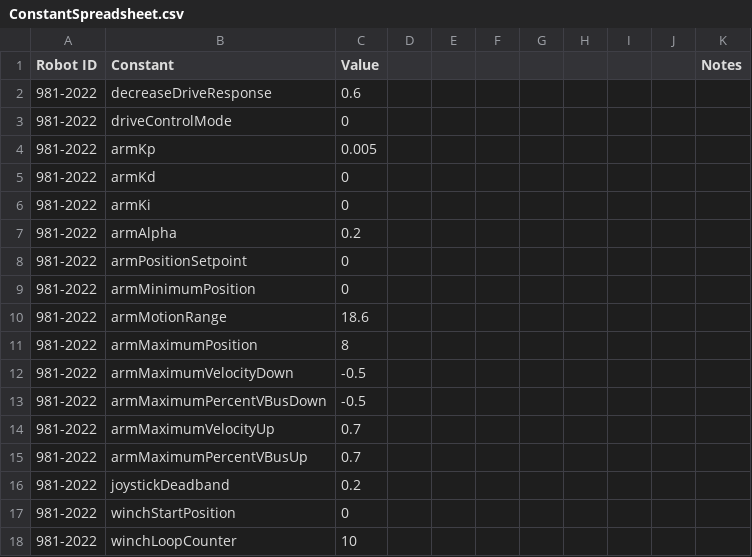
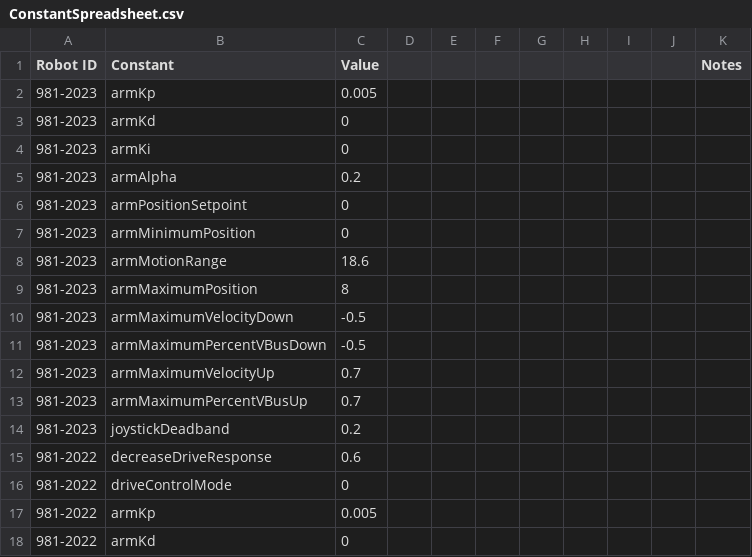
Before and after one commit to SnoBotics981/981LabViewComponents, a CSV file: ConstantSpreadsheet.csv, drawn as a sheet; only a part is shown; the shorter side is filled out with more unchanged rows.

```diff
--- a/ConstantSpreadsheet.csv
+++ b/ConstantSpreadsheet.csv
@@ -1,2 +1,15 @@
 Robot ID,Constant,Value,,,,,,,,Notes
+981-2023,armKp,0.005,,,,,,,,
+981-2023,armKd,0,,,,,,,,
+981-2023,armKi,0,,,,,,,,
+981-2023,armAlpha,0.2,,,,,,,,
+981-2023,armPositionSetpoint,0,,,,,,,,
+981-2023,armMinimumPosition,0,,,,,,,,
+981-2023,armMotionRange,18.6,,,,,,,,
+981-2023,armMaximumPosition,8,,,,,,,,
+981-2023,armMaximumVelocityDown,-0.5,,,,,,,,
+981-2023,armMaximumPercentVBusDown,-0.5,,,,,,,,
+981-2023,armMaximumVelocityUp,0.7,,,,,,,,
+981-2023,armMaximumPercentVBusUp,0.7,,,,,,,,
+981-2023,joystickDeadband,0.2,,,,,,,,
 981-2022,decreaseDriveResponse,0.6,,,,,,,,
```
Also changed, not shown: ControlSpreadsheet.csv, 20 other files.
